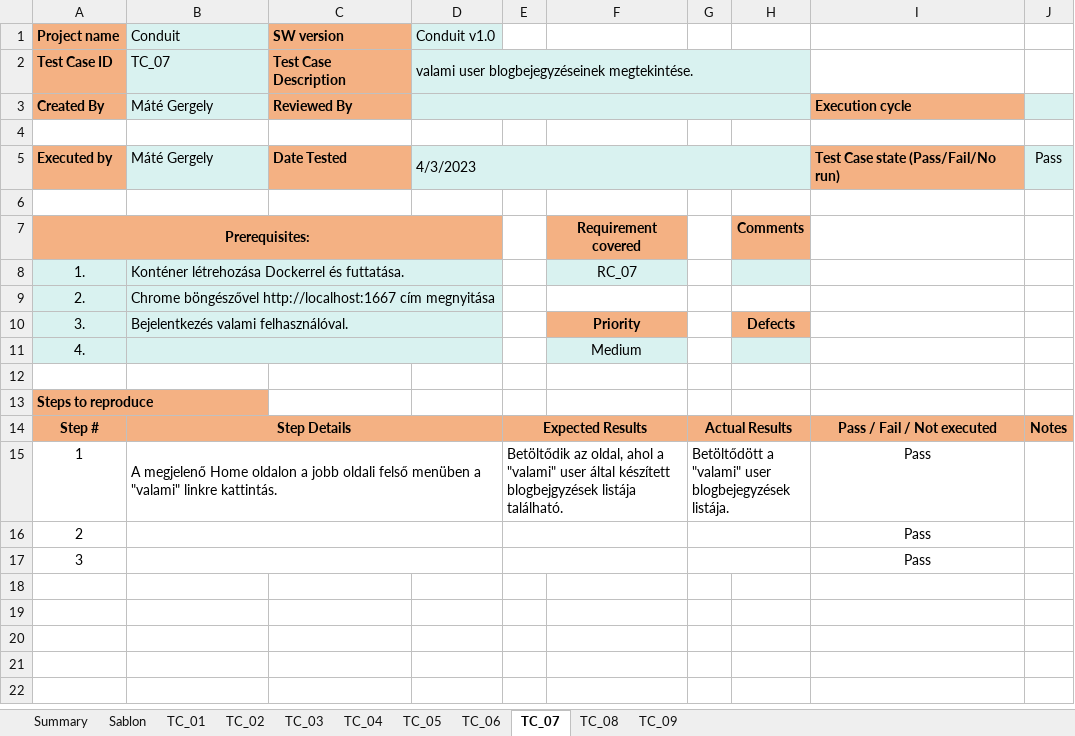
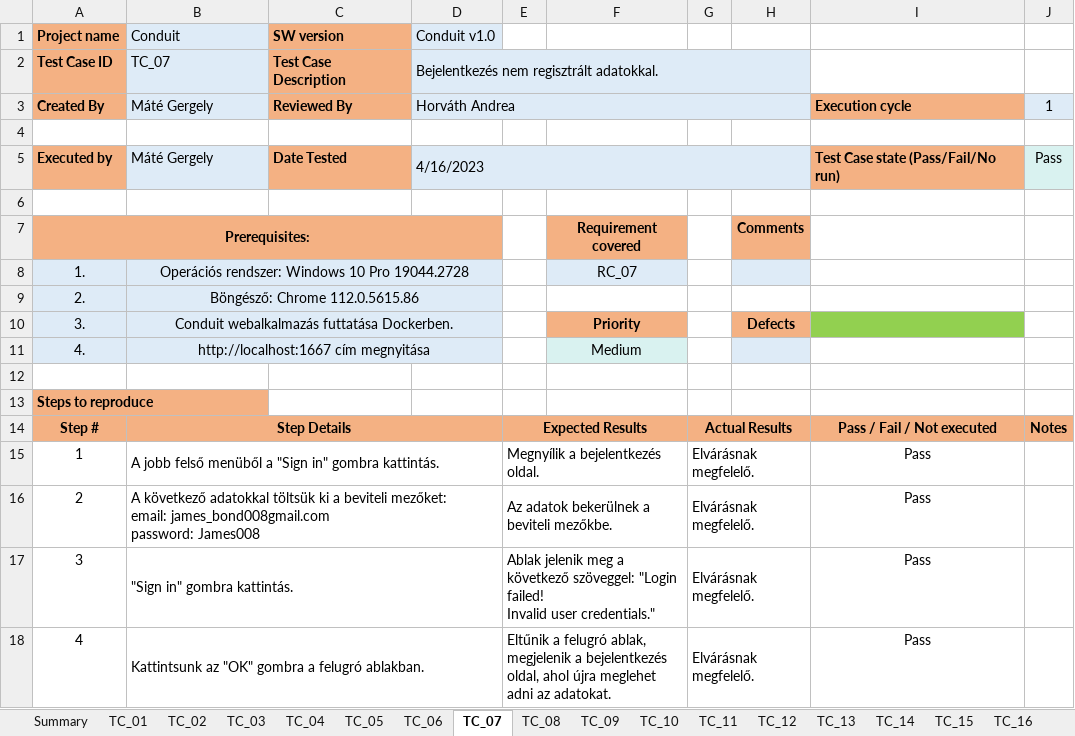
Before and after one commit to mategeri/conduit, an Excel workbook: Manual_Test_Report.xlsx, sheet TC_07, drawn as a sheet; values as stored, in another font and other column widths than the file's, no borders; conditional formats not drawn; ↵ is a line break in a cell; the diff names each change by its address in the sheet, - before the commit and + after, or states it on an @@ line.

```diff
--- a/Manual_Test_Report.xlsx (sheet TC_07)
+++ b/Manual_Test_Report.xlsx (sheet TC_07)
-sheet tab: Sablon
+sheet tab: TC_10
+sheet tab: TC_11
+sheet tab: TC_12
+sheet tab: TC_13
+sheet tab: TC_14
+sheet tab: TC_15
+sheet tab: TC_16
-D2 (Conduit v1.0): valami user blogbejegyzéseinek megtekintése.
+D2 (Conduit v1.0): Bejelentkezés nem regisztrált adatokkal.
-E2:H3 fill: #D9F2F0
+E2:H3 fill: none
-D3 (Conduit v1.0): (empty)
+D3 (Conduit v1.0): Horváth Andrea
-J3: (empty)
+J3: 1
-D5 (Conduit v1.0): 4/3/2023
+D5 (Conduit v1.0): 4/16/2023
-E5:H5 fill: #D9F2F0
+E5:H5 fill: none
-B7:D7 fill: #F4B183
+B7:D7 fill: none
-B8 (Conduit): Konténer létrehozása Dockerrel és futtatása.
+B8 (Conduit): Operációs rendszer: Windows 10 Pro 19044.2728
-B8:B10 alignment: left
+B8:B10 alignment: center
-C8:D11 fill: #D9F2F0
+C8:D11 fill: none
-B9 (Conduit): Chrome böngészővel http://localhost:1667 cím megnyitása
+B9 (Conduit): Böngésző: Chrome 112.0.5615.86
-B10 (Conduit): Bejelentkezés valami felhasználóval.
+B10 (Conduit): Conduit webalkalmazás futtatása Dockerben.
-I10 fill: none
+I10 fill: #92D050
-B11 (Conduit): (empty)
+B11 (Conduit): http://localhost:1667 cím megnyitása
-B13 fill: #F4B183
+B13 fill: none
-C14:D14 fill: #F4B183
+C14:D14 fill: none
-F14 fill: #F4B183
+F14 fill: none
-H14 fill: #F4B183
+H14 fill: none
-B15 (Conduit): A megjelenő Home oldalon a jobb oldali felső menüben a "valami" linkre kattintás.
+B15 (Conduit): A jobb felső menüből a "Sign in" gombra kattintás.
-E15: Betöltődik az oldal, ahol a "valami" user által készített blogbejgyzések listája található.
+E15: Megnyílik a bejelentkezés oldal.
-G15: Betöltődött a "valami" user blogbejegyzések listája.
+G15: Elvárásnak megfelelő.
-B16 (Conduit): (empty)
+B16 (Conduit): A következő adatokkal töltsük ki a beviteli mezőket: ↵ email: james_bond008gmail.com ↵ password: James008
-E16: (empty)
+E16: Az adatok bekerülnek a beviteli mezőkbe.
-G16:G17: (empty)
+G16:G17: Elvárásnak megfelelő.
-B17 (Conduit): (empty)
+B17 (Conduit): "Sign in" gombra kattintás.
-E17: (empty)
+E17: Ablak jelenik meg a következő szöveggel: "Login failed! ↵ Invalid user credentials."
+row 18: 4 | Kattintsunk az "OK" gombra a felugró ablakban. |  |  | Eltűnik a felugró ablak, megjelenik a bejelentkezés oldal, ahol újra meglehet adni az adatokat. |  | Elvárásnak megfelelő. |  | Pass
```
Also changed, not shown: sheet Summary, sheet TC_09, sheet TC_04, sheet TC_05, sheet TC_03, sheet TC_02, 3 more sheets, other sheet tabs.
